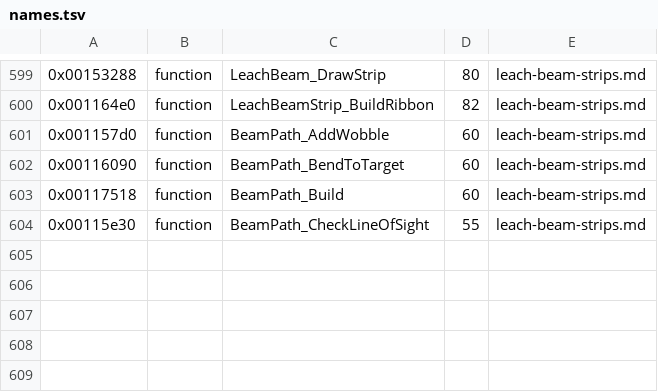
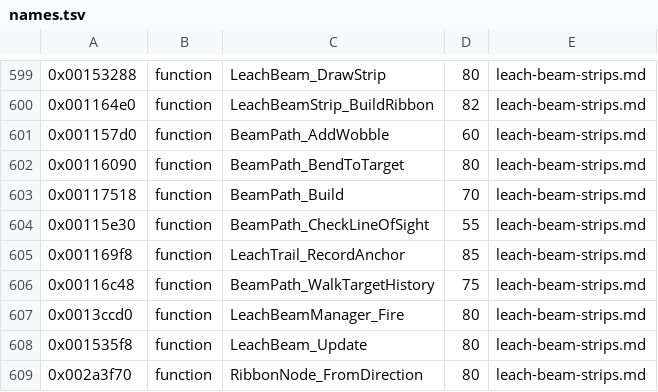
Before and after one commit to topaxi/OpenAntiGrav, a TSV file: docs/ghidra/functions/ps3-hdfury-eu/names.tsv, drawn as a sheet; only a part is shown, gaps mark what is left out.

```diff
--- a/docs/ghidra/functions/ps3-hdfury-eu/names.tsv
+++ b/docs/ghidra/functions/ps3-hdfury-eu/names.tsv
@@ -601,4 +601,9 @@
 0x001157d0	function	BeamPath_AddWobble	60	leach-beam-strips.md
-0x00116090	function	BeamPath_BendToTarget	60	leach-beam-strips.md
-0x00117518	function	BeamPath_Build	60	leach-beam-strips.md
+0x00116090	function	BeamPath_BendToTarget	80	leach-beam-strips.md
+0x00117518	function	BeamPath_Build	70	leach-beam-strips.md
 0x00115e30	function	BeamPath_CheckLineOfSight	55	leach-beam-strips.md
+0x001169f8	function	LeachTrail_RecordAnchor	85	leach-beam-strips.md
+0x00116c48	function	BeamPath_WalkTargetHistory	75	leach-beam-strips.md
+0x0013ccd0	function	LeachBeamManager_Fire	80	leach-beam-strips.md
+0x001535f8	function	LeachBeam_Update	80	leach-beam-strips.md
+0x002a3f70	function	RibbonNode_FromDirection	80	leach-beam-strips.md
```
Also changed, not shown: 3 other files.
